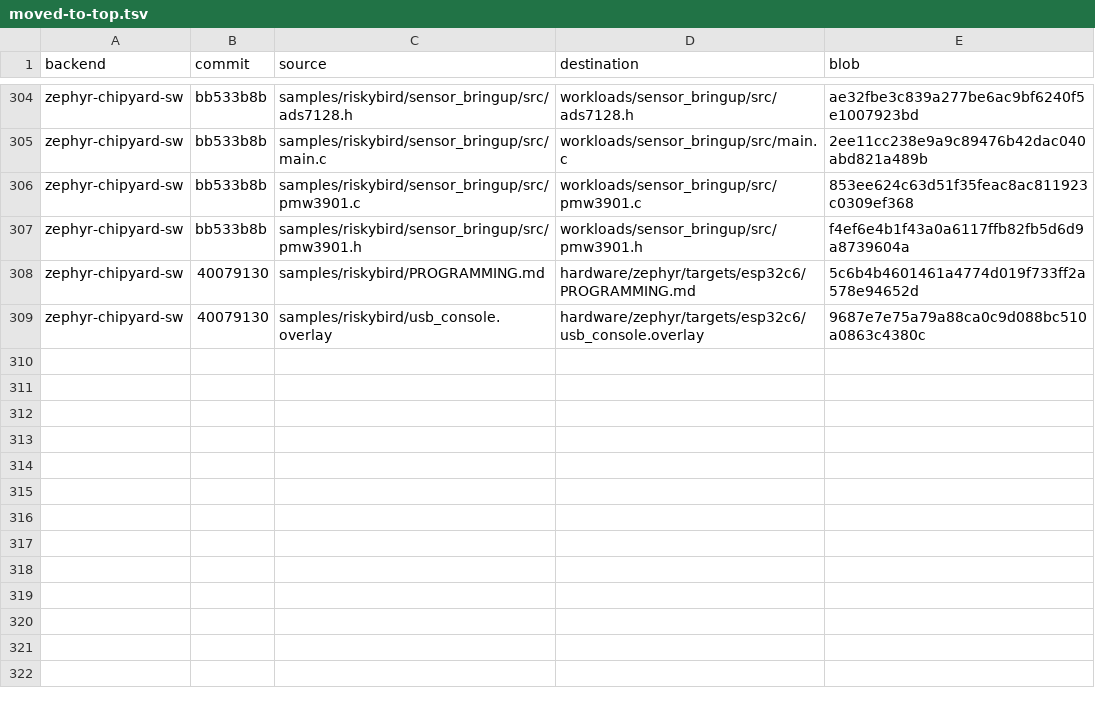
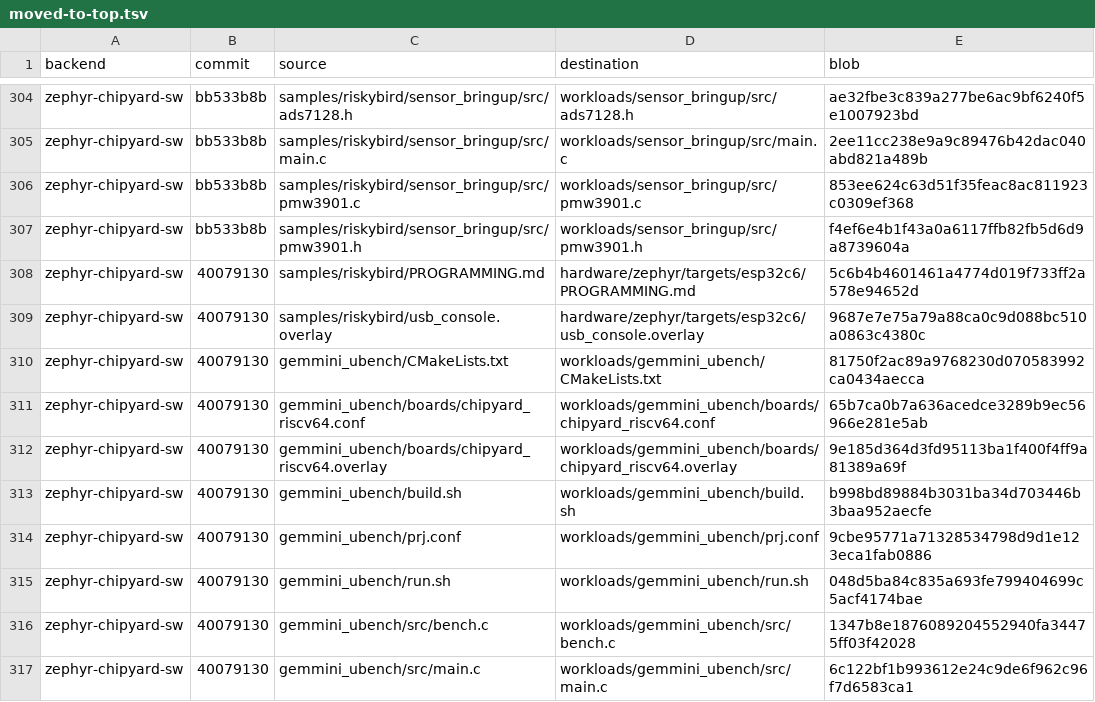
Before and after one commit to lorenshung/riskybird, a TSV file: prune/moved-to-top.tsv, drawn as a sheet; only a part is shown, gaps mark what is left out.

Commit message:
Copy gemmini_ubench out of zephyr-chipyard-sw rose-2-dev
Dima's LoopMatmul-vs-LoopConv conv microbenchmark (17b5506) targets the
RiskyBird v3 FPGA Rocket and its OpenOCD config, so it moves here byte
for byte before rose-2-dev drops it. riskybirdv3 never had it.

```diff
--- a/prune/moved-to-top.tsv
+++ b/prune/moved-to-top.tsv
@@ -309 +309,9 @@ zephyr-chipyard-sw	40079130	samples/riskybird/PROGRAMMING.md	hardware/zephyr/tar
 zephyr-chipyard-sw	40079130	samples/riskybird/usb_console.overlay	hardware/zephyr/targets/esp32c6/usb_console.overlay	9687e7e75a79a88ca0c9d088bc510a0863c4380c
+zephyr-chipyard-sw	40079130	gemmini_ubench/CMakeLists.txt	workloads/gemmini_ubench/CMakeLists.txt	81750f2ac89a9768230d070583992ca0434aecca
+zephyr-chipyard-sw	40079130	gemmini_ubench/boards/chipyard_riscv64.conf	workloads/gemmini_ubench/boards/chipyard_riscv64.conf	65b7ca0b7a636acedce3289b9ec56966e281e5ab
+zephyr-chipyard-sw	40079130	gemmini_ubench/boards/chipyard_riscv64.overlay	workloads/gemmini_ubench/boards/chipyard_riscv64.overlay	9e185d364d3fd95113ba1f400f4ff9a81389a69f
+zephyr-chipyard-sw	40079130	gemmini_ubench/build.sh	workloads/gemmini_ubench/build.sh	b998bd89884b3031ba34d703446b3baa952aecfe
+zephyr-chipyard-sw	40079130	gemmini_ubench/prj.conf	workloads/gemmini_ubench/prj.conf	9cbe95771a71328534798d9d1e123eca1fab0886
+zephyr-chipyard-sw	40079130	gemmini_ubench/run.sh	workloads/gemmini_ubench/run.sh	048d5ba84c835a693fe799404699c5acf4174bae
+zephyr-chipyard-sw	40079130	gemmini_ubench/src/bench.c	workloads/gemmini_ubench/src/bench.c	1347b8e1876089204552940fa34475ff03f42028
+zephyr-chipyard-sw	40079130	gemmini_ubench/src/main.c	workloads/gemmini_ubench/src/main.c	6c122bf1b993612e24c9de6f962c96f7d6583ca1
```
Also changed, not shown: 8 other files.
